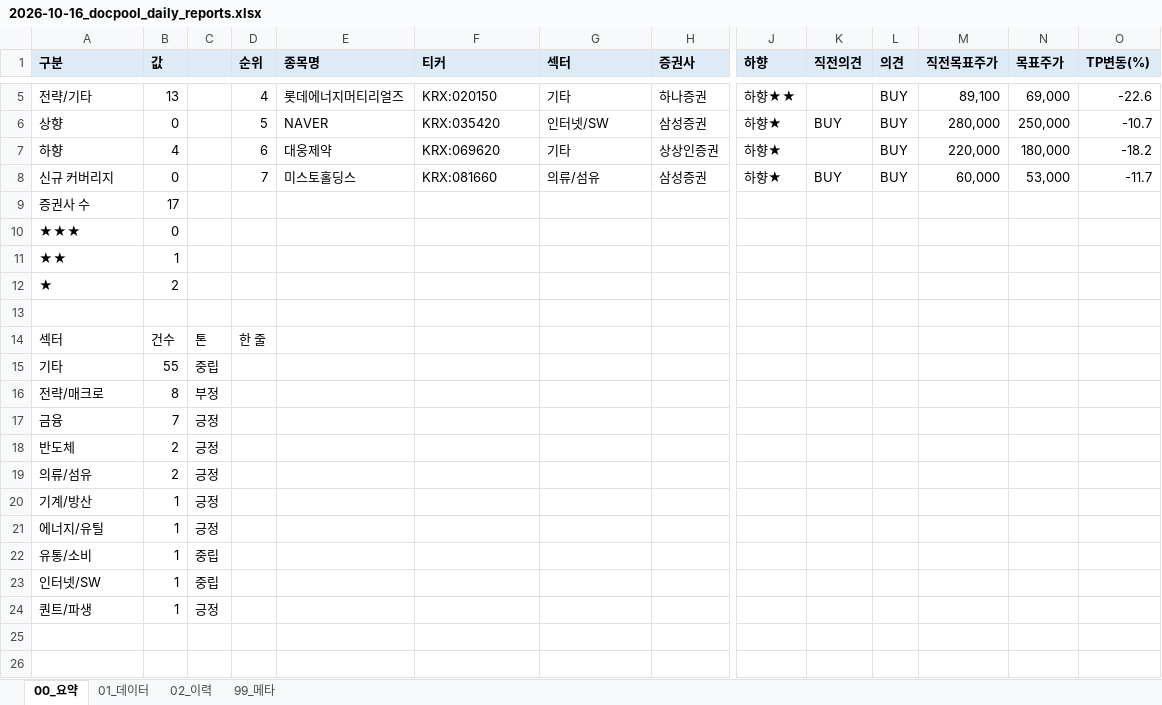
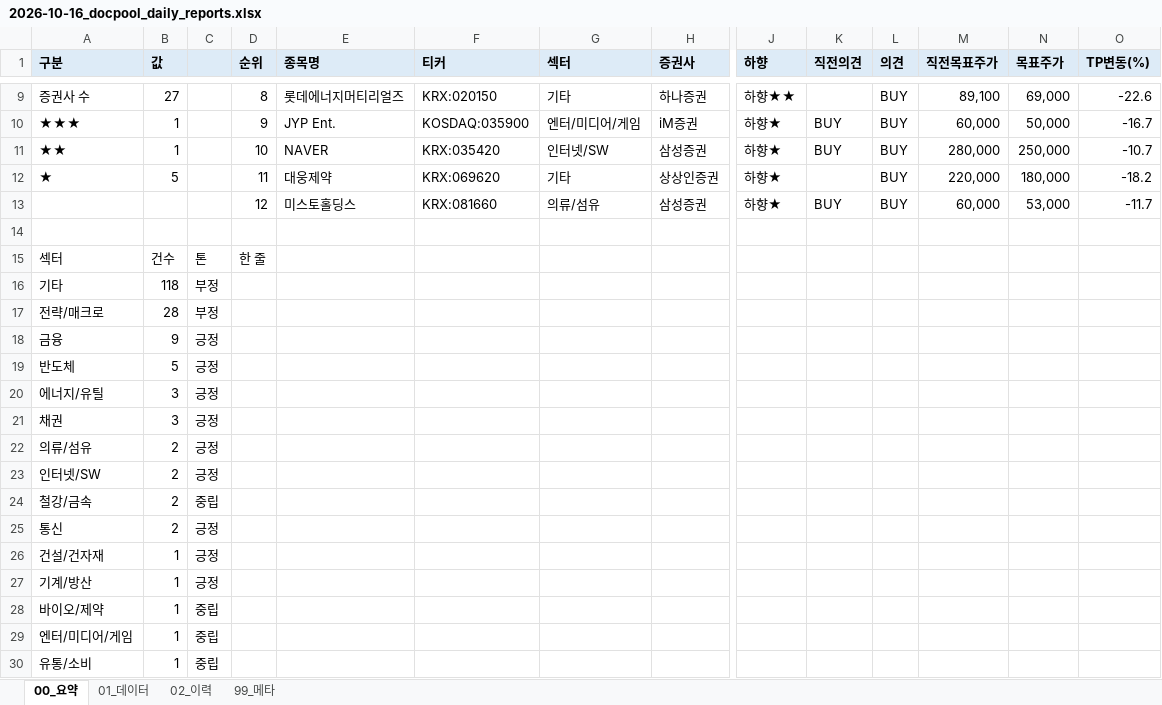
Before and after one commit to newwild3-cmyk/ivy-korean-reports, an Excel workbook: docpool/2026-10-16_docpool_daily_reports.xlsx, sheet 00_요약, drawn as a sheet; only a part is shown, gaps mark what is left out; the shorter side is filled out with more unchanged rows; values as stored, in another font and other column widths than the file's, no borders; removed rows and columns are numbered as before the commit, all else as after; rows hold the shown columns only; the diff covers the shown part only; the diff names each change by its address in the sheet, - before the commit and + after, or states it on an @@ line.

```diff
--- a/docpool/2026-10-16_docpool_daily_reports.xlsx (sheet 00_요약)
+++ b/docpool/2026-10-16_docpool_daily_reports.xlsx (sheet 00_요약)
-A9 (구분): 전략/기타
+A9 (구분): 증권사 수
-B9 (값): 13
+B9 (값): 27
-D9 (순위): 4
+D9 (순위): 8
+row 10: ★★★ | 1 |  | 9 | JYP Ent. | KOSDAQ:035900 | 엔터/미디어/게임 | iM증권 | 하향★ | BUY | BUY | 60,000 | 50,000 | -16.7
-A11 (구분): 상향
+A11 (구분): ★★
-B11 (값): 0
+B11 (값): 1
-D11 (순위): 5
+D11 (순위): 10
-A12 (구분): 하향
+A12 (구분): ★
-B12 (값): 4
+B12 (값): 5
-D12 (순위): 6
+D12 (순위): 11
-A13 (구분): 신규 커버리지
+A13 (구분): (empty)
-B13 (값): 0
+B13 (값): (empty)
-D13 (순위): 7
+D13 (순위): 12
-row 9: 증권사 수 | 17
-row 10: ★★★ | 0
-row 11: ★★ | 1
-row 12: ★ | 2
-B16 (값): 55
+B16 (값): 118
-C16: 중립
+C16: 부정
-B17 (값): 8
+B17 (값): 28
-B18 (값): 7
+B18 (값): 9
-B19 (값): 2
+B19 (값): 5
+row 20: 에너지/유틸 | 3 | 긍정
+row 21: 채권 | 3 | 긍정
+row 23: 인터넷/SW | 2 | 긍정
+row 24: 철강/금속 | 2 | 중립
+row 25: 통신 | 2 | 긍정
+row 26: 건설/건자재 | 1 | 긍정
-row 21: 에너지/유틸 | 1 | 긍정
+row 28: 바이오/제약 | 1 | 중립
+row 29: 엔터/미디어/게임 | 1 | 중립
-row 23: 인터넷/SW | 1 | 중립
```
Also changed, not shown: 7 added rows and 29 edited cells elsewhere in this sheet, sheet 02_이력, sheet 01_데이터, sheet 99_메타.
